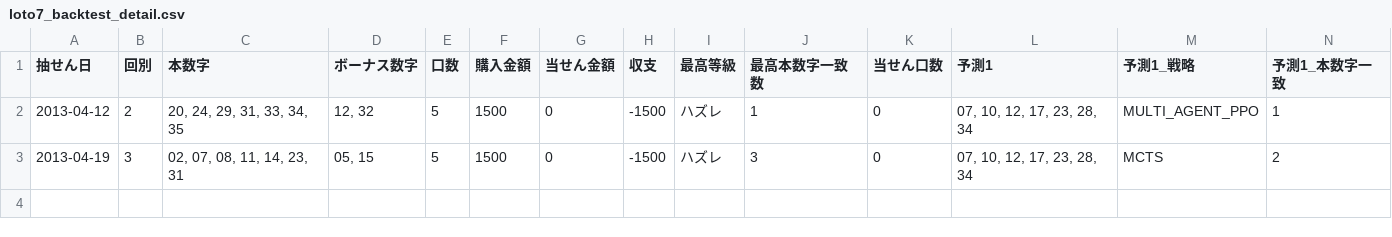
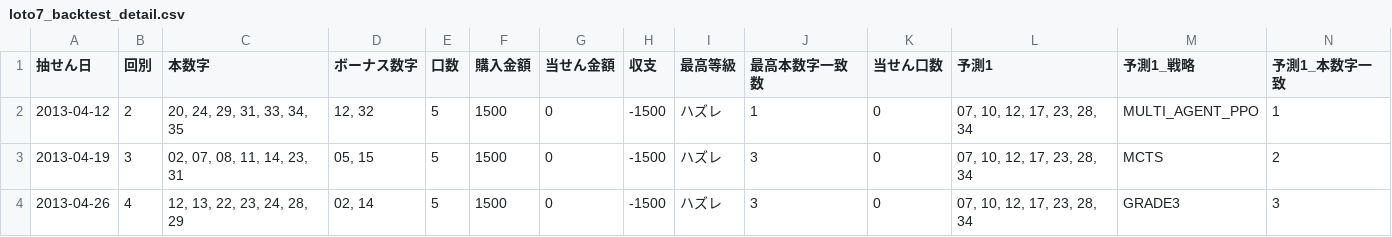
Before and after one commit to Joker7822/NEW_LOTO7, a CSV file: loto7_backtest_detail.csv, drawn as a sheet; only a part is shown; rows hold the shown columns only; the diff names each change by its address in the sheet, - before the commit and + after, or states it on an @@ line.

```diff
--- a/loto7_backtest_detail.csv
+++ b/loto7_backtest_detail.csv
+row 4: 2013-04-26 | 4 | 12, 13, 22, 23, 24, 28, 29 | 02, 14 | 5 | 1500 | 0 | -1500 | ハズレ | 3 | 0 | 07, 10, 12, 17, 23, 28, 34 | GRADE3 | 3
```
Also changed, not shown: loto7_backtest_summary.csv, 2 other files.
